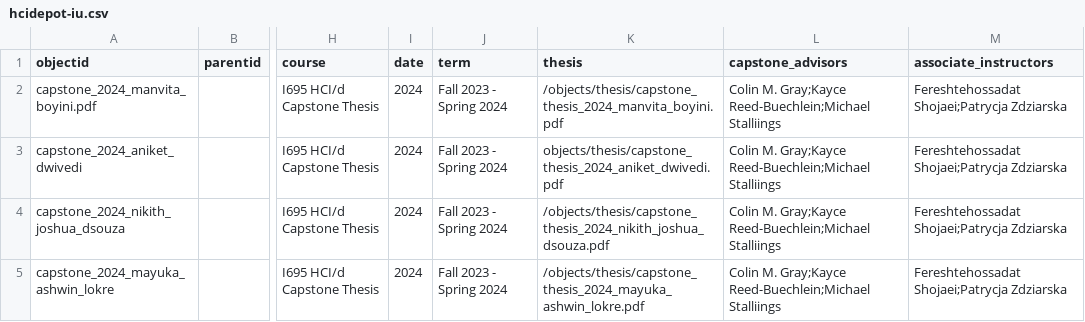
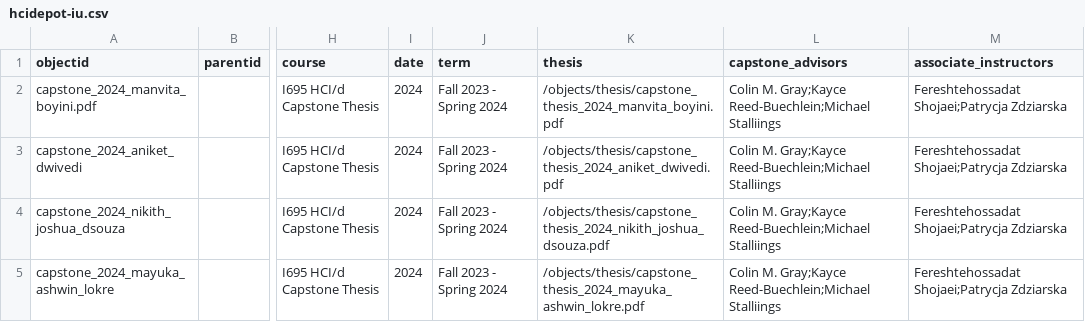
Before and after one commit to sayheyakanksha/hcidepot, a CSV file: _data/hcidepot-iu.csv, drawn as a sheet; only a part is shown, gaps mark what is left out; the diff names each change by its address in the sheet, - before the commit and + after, or states it on an @@ line.

Commit message:
Fixed iu csv \ issue

```diff
--- a/_data/hcidepot-iu.csv
+++ b/_data/hcidepot-iu.csv
-K3 (thesis): objects/thesis/capstone_thesis_2024_aniket_dwivedi.pdf
+K3 (thesis): /objects/thesis/capstone_thesis_2024_aniket_dwivedi.pdf
```
